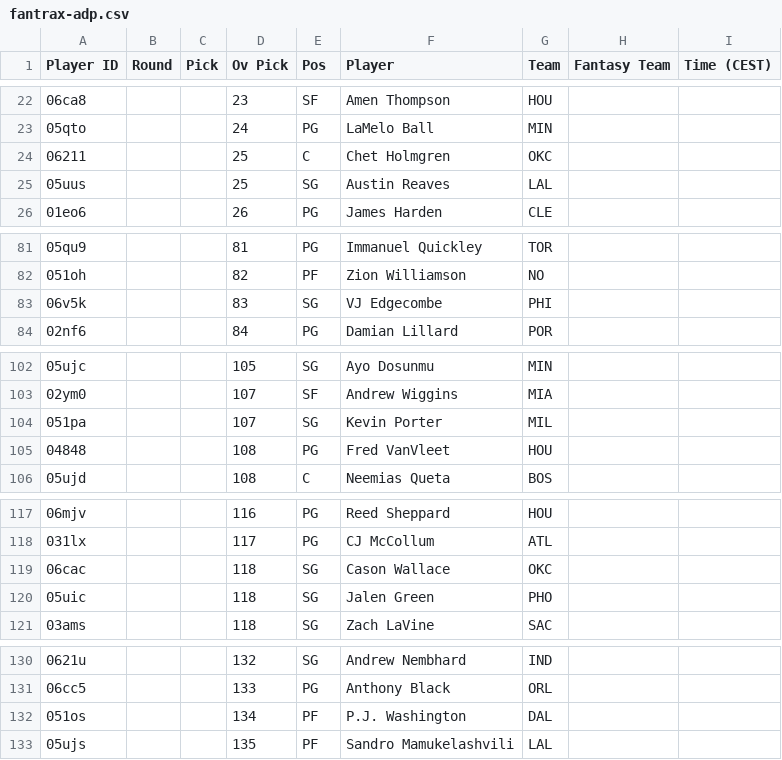
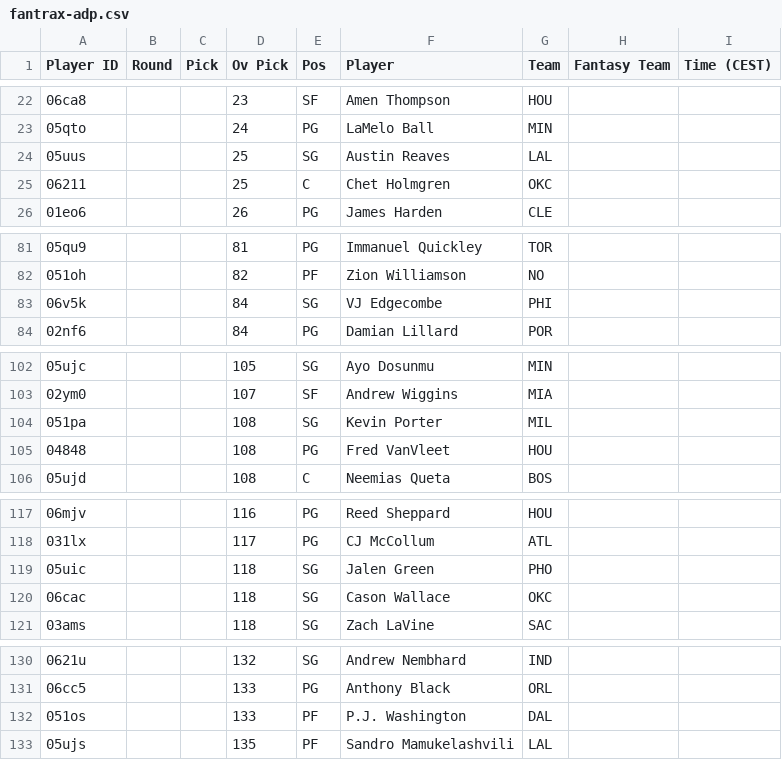
Before and after one commit to Pizzaratops/MFHFBs-NBA-Projections, a CSV file: data/fantrax-adp.csv, drawn as a sheet; only a part is shown, gaps mark what is left out; the diff covers the shown part only.

```diff
--- a/data/fantrax-adp.csv
+++ b/data/fantrax-adp.csv
@@ -23,4 +23,4 @@
 "05qto","","","24","PG","LaMelo Ball","MIN","",""
+"05uus","","","25","SG","Austin Reaves","LAL","",""
 "06211","","","25","C","Chet Holmgren","OKC","",""
-"05uus","","","25","SG","Austin Reaves","LAL","",""
 "01eo6","","","26","PG","James Harden","CLE","",""
@@ -82,3 +82,3 @@
 "051oh","","","82","PF","Zion Williamson","NO","",""
-"06v5k","","","83","SG","VJ Edgecombe","PHI","",""
+"06v5k","","","84","SG","VJ Edgecombe","PHI","",""
 "02nf6","","","84","PG","Damian Lillard","POR","",""
@@ -103,3 +103,3 @@
 "02ym0","","","107","SF","Andrew Wiggins","MIA","",""
-"051pa","","","107","SG","Kevin Porter","MIL","",""
+"051pa","","","108","SG","Kevin Porter","MIL","",""
 "04848","","","108","PG","Fred VanVleet","HOU","",""
@@ -118,4 +118,4 @@
 "031lx","","","117","PG","CJ McCollum","ATL","",""
+"05uic","","","118","SG","Jalen Green","PHO","",""
 "06cac","","","118","SG","Cason Wallace","OKC","",""
-"05uic","","","118","SG","Jalen Green","PHO","",""
 "03ams","","","118","SG","Zach LaVine","SAC","",""
@@ -131,3 +131,3 @@
 "06cc5","","","133","PG","Anthony Black","ORL","",""
-"051os","","","134","PF","P.J. Washington","DAL","",""
+"051os","","","133","PF","P.J. Washington","DAL","",""
 "05ujs","","","135","PF","Sandro Mamukelashvili","LAL","",""
```
Also changed, not shown: 6 added rows, 5 removed rows, 5 moved rows and 14 edited cells elsewhere in this file, 1 other file.
